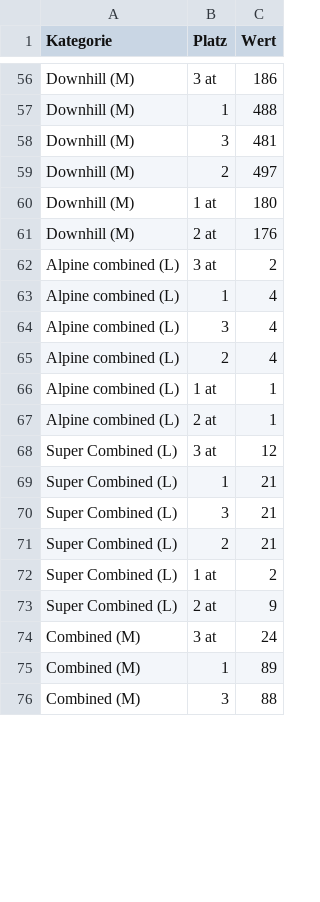
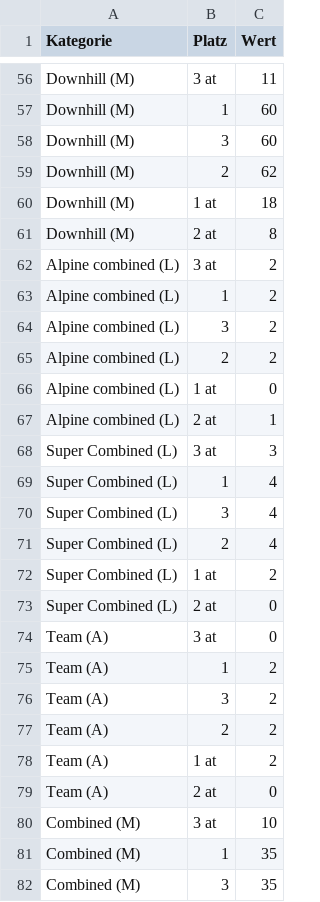
Before and after one commit to geraldgartner/fis-ski, a CSV file: allraces.csv, drawn as a sheet; only a part is shown, gaps mark what is left out; addresses are those after the commit; the diff covers the shown part only; the diff names each change by its address in the sheet, - before the commit and + after, or states it on an @@ line.

```diff
--- a/allraces.csv
+++ b/allraces.csv
-C56 (Wert): 186
+C56 (Wert): 11
-C57 (Wert): 488
+C57 (Wert): 60
-C58 (Wert): 481
+C58 (Wert): 60
-C59 (Wert): 497
+C59 (Wert): 62
-C60 (Wert): 180
+C60 (Wert): 18
-C61 (Wert): 176
+C61 (Wert): 8
-C63:C65 (Wert): 4
+C63:C65 (Wert): 2
-C66 (Wert): 1
+C66 (Wert): 0
-C68 (Wert): 12
+C68 (Wert): 3
-C69:C71 (Wert): 21
+C69:C71 (Wert): 4
-C73 (Wert): 9
+C73 (Wert): 0
+row 74: Team (A) | 3 at | 0
+row 75: Team (A) | 1 | 2
+row 76: Team (A) | 3 | 2
+row 77: Team (A) | 2 | 2
+row 78: Team (A) | 1 at | 2
+row 79: Team (A) | 2 at | 0
-C80 (Wert): 24
+C80 (Wert): 10
-C81 (Wert): 89
+C81 (Wert): 35
-C82 (Wert): 88
+C82 (Wert): 35
```
Also changed, not shown: 24 added rows, 12 removed rows and 50 edited cells elsewhere in this file, 1 other file.
